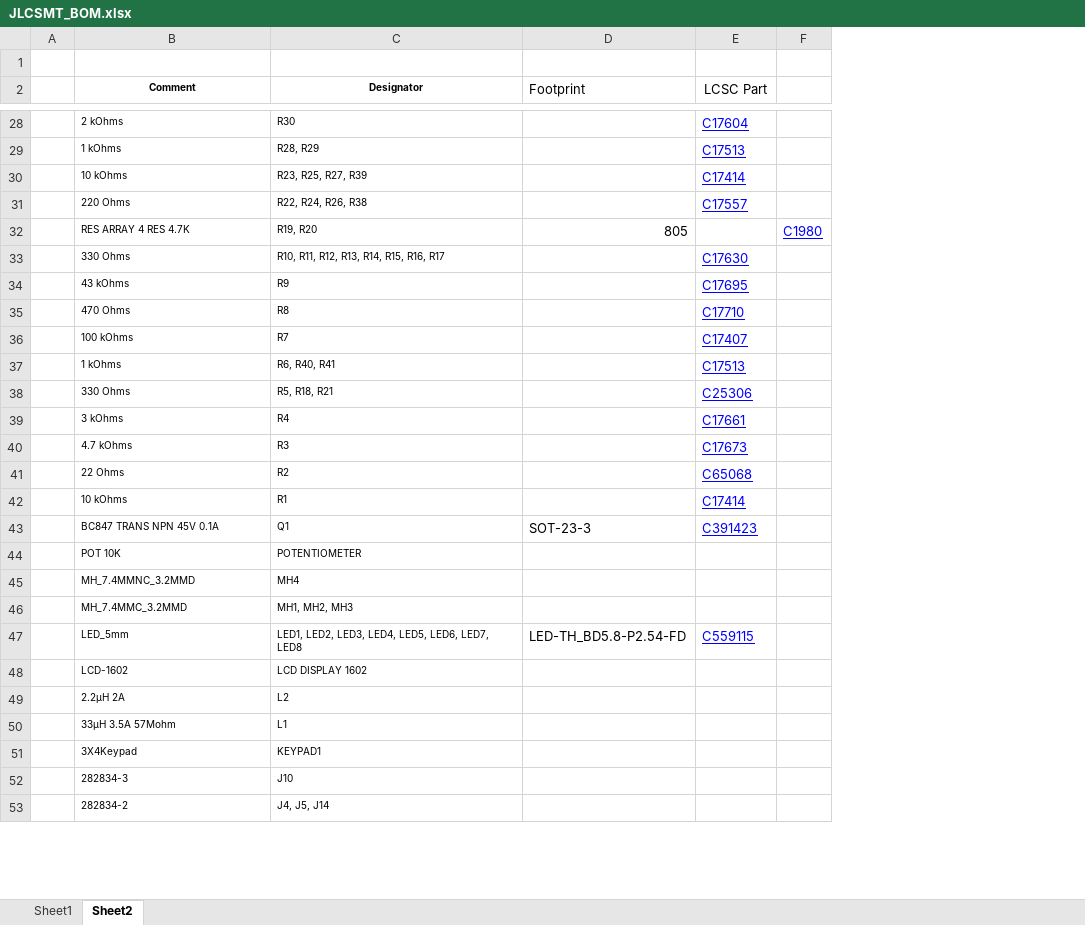
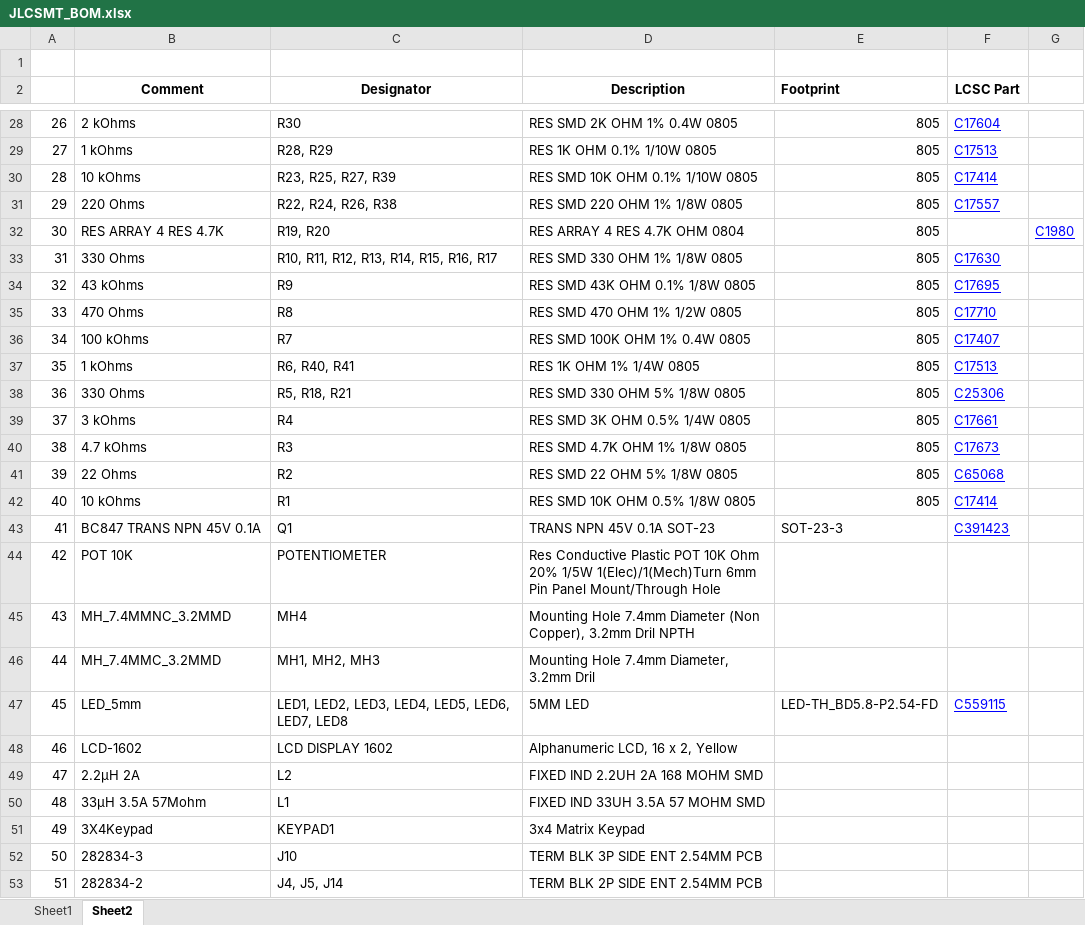
Before and after one commit to mokweri/2560_TrainingKit, an Excel workbook: Release Files/2 - Board Assembly/JLCSMT_BOM.xlsx, sheet Sheet2, drawn as a sheet; only a part is shown, gaps mark what is left out; values as stored, in another font and other column widths than the file's, no borders; removed rows and columns are numbered as before the commit, all else as after; the diff covers the shown part only; the diff names each change by its address in the sheet, - before the commit and + after, or states it on an @@ line.

```diff
--- a/Release Files/2 - Board Assembly/JLCSMT_BOM.xlsx (sheet Sheet2)
+++ b/Release Files/2 - Board Assembly/JLCSMT_BOM.xlsx (sheet Sheet2)
-column A, empty
+column A, rows 28-53: 26 | 27 | 28 | 29 | 30 | 31 | 32 | 33 | 34 | 35 | 36 | 37 | 38 | 39 | 40 | 41 | 42 | 43 | 44 | 45 | 46 | 47 | 48 | 49 | 50 | 51
+column D (Description), rows 28-53: RES SMD 2K OHM 1% 0.4W 0805 | RES 1K OHM 0.1% 1/10W 0805 | RES SMD 10K OHM 0.1% 1/10W 0805 | RES SMD 220 OHM 1% 1/8W 0805 | RES ARRAY 4 RES 4.7K OHM 0804 | RES SMD 330 OHM 1% 1/8W 0805 | RES SMD 43K OHM 0.1% 1/8W 0805 | RES SMD 470 OHM 1% 1/2W 0805 | RES SMD 100K OHM 1% 0.4W 0805 | RES 1K OHM 1% 1/4W 0805 | RES SMD 330 OHM 5% 1/8W 0805 | RES SMD 3K OHM 0.5% 1/4W 0805 | RES SMD 4.7K OHM 1% 1/8W 0805 | RES SMD 22 OHM 5% 1/8W 0805 | RES SMD 10K OHM 0.5% 1/8W 0805 | TRANS NPN 45V 0.1A SOT-23 | Res Conductive Plastic POT 10K Ohm 20% 1/5W 1(Elec)/1(Mech)Turn 6mm Pin Panel Mount/Through Hole | Mounting Hole 7.4mm Diameter (Non Copper), 3.2mm Dril NPTH | Mounting Hole 7.4mm Diameter, 3.2mm Dril | 5MM LED | Alphanumeric LCD, 16 x 2, Yellow | FIXED IND 2.2UH 2A 168 MOHM SMD | FIXED IND 33UH 3.5A 57 MOHM SMD | 3x4 Matrix Keypad | TERM BLK 3P SIDE ENT 2.54MM PCB | TERM BLK 2P SIDE ENT 2.54MM PCB
@@ B2:C53 text size: larger @@
-E2:F2 bold: off
+E2:F2 bold: on
-E28:E31 (Footprint): (empty)
+E28:E31 (Footprint): 805
-E33:E42 (Footprint): (empty)
+E33:E42 (Footprint): 805
```
Also changed, not shown: 21 edited cells and cell formats elsewhere in this sheet.
